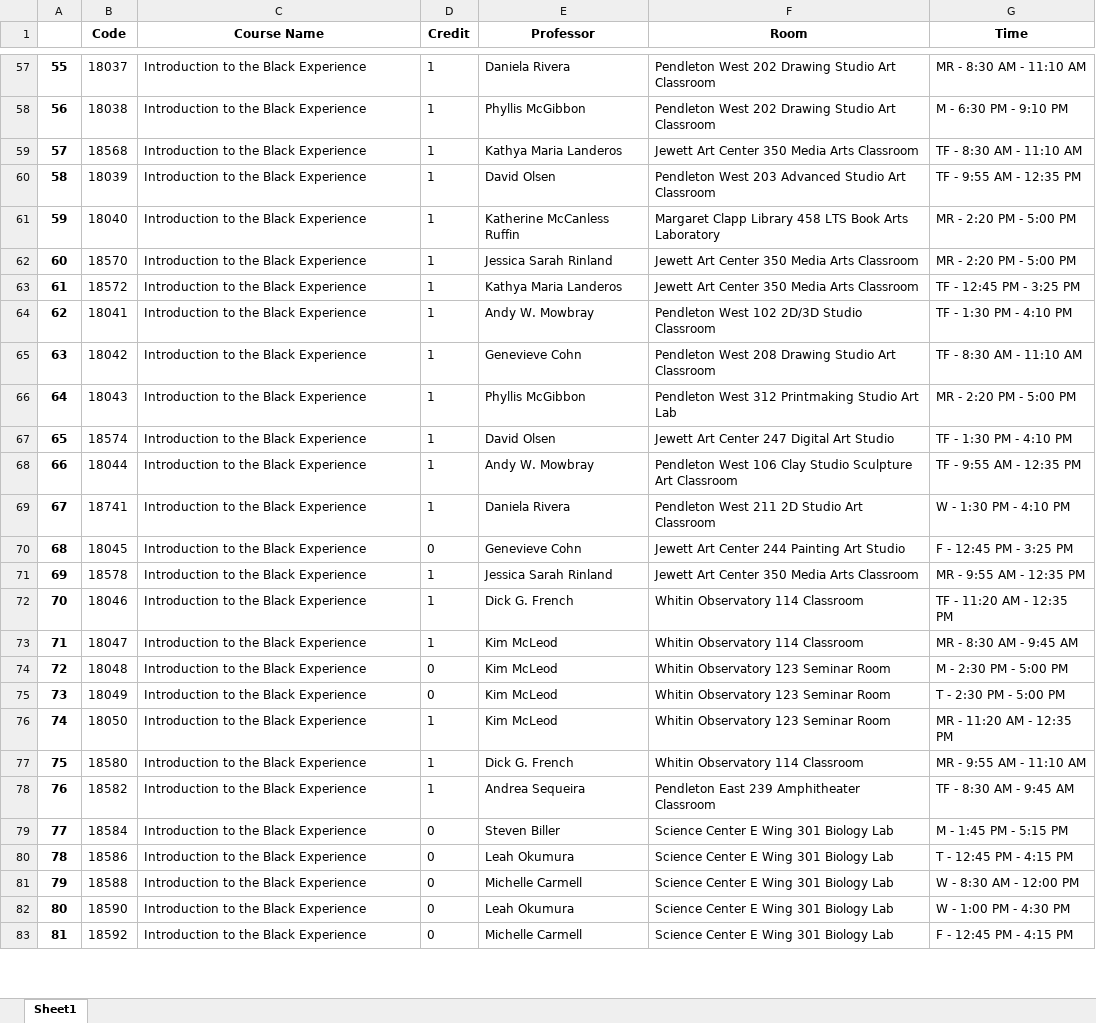
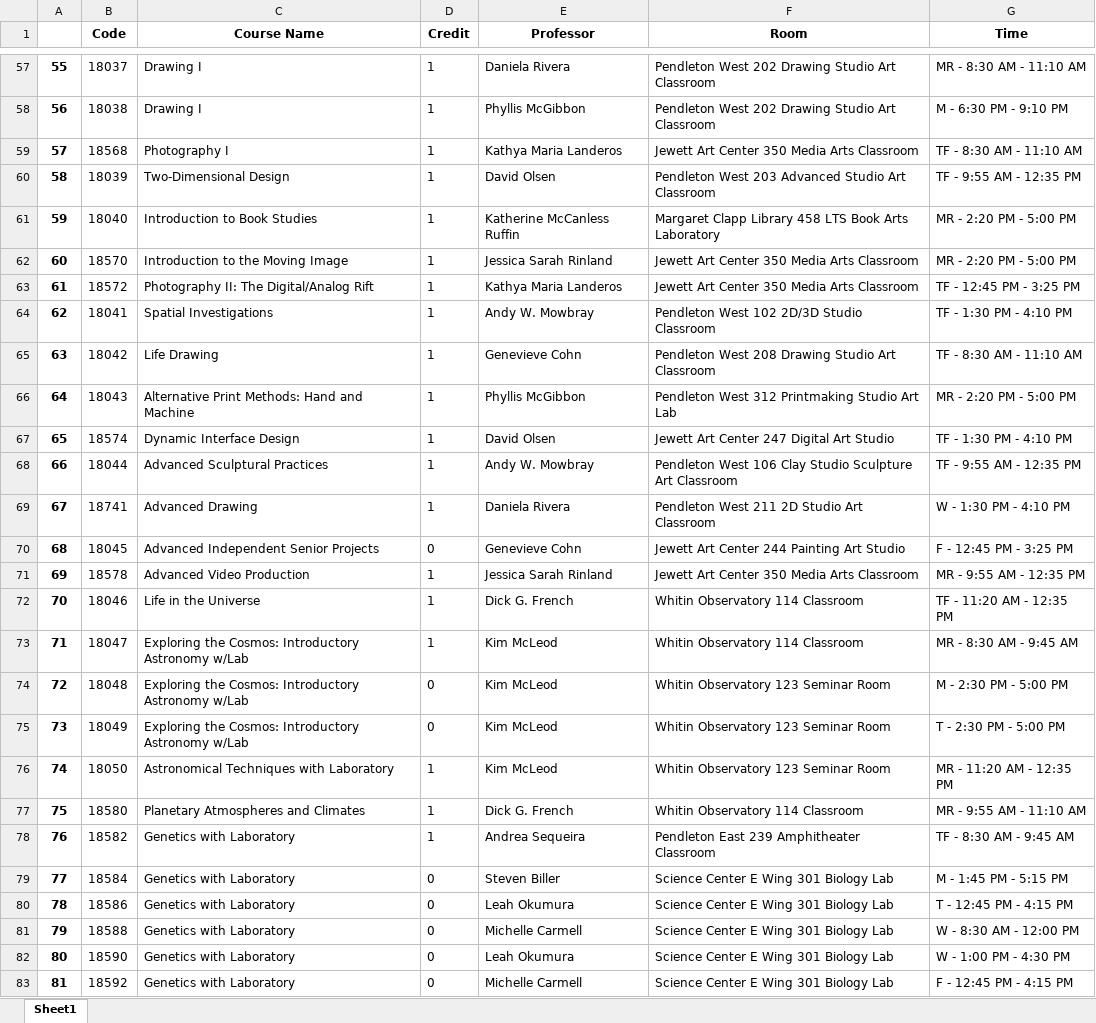
Before and after one commit to pyungjae9492/college_crawler, an Excel workbook: crawl_results/wellesley.xlsx, sheet Sheet1, drawn as a sheet; only a part is shown, gaps mark what is left out; values as stored, in another font and other column widths than the file's, no borders; the diff covers the shown part only; the diff names each change by its address in the sheet, - before the commit and + after, or states it on an @@ line.

```diff
--- a/crawl_results/wellesley.xlsx (sheet Sheet1)
+++ b/crawl_results/wellesley.xlsx (sheet Sheet1)
-C57:C58 (Course Name): Introduction to the Black Experience
+C57:C58 (Course Name): Drawing I
-C59 (Course Name): Introduction to the Black Experience
+C59 (Course Name): Photography I
-C60 (Course Name): Introduction to the Black Experience
+C60 (Course Name): Two-Dimensional Design
-C61 (Course Name): Introduction to the Black Experience
+C61 (Course Name): Introduction to Book Studies
-C62 (Course Name): Introduction to the Black Experience
+C62 (Course Name): Introduction to the Moving Image
-C63 (Course Name): Introduction to the Black Experience
+C63 (Course Name): Photography II: The Digital/Analog Rift
-C64 (Course Name): Introduction to the Black Experience
+C64 (Course Name): Spatial Investigations
-C65 (Course Name): Introduction to the Black Experience
+C65 (Course Name): Life Drawing
-C66 (Course Name): Introduction to the Black Experience
+C66 (Course Name): Alternative Print Methods: Hand and Machine
-C67 (Course Name): Introduction to the Black Experience
+C67 (Course Name): Dynamic Interface Design
-C68 (Course Name): Introduction to the Black Experience
+C68 (Course Name): Advanced Sculptural Practices
-C69 (Course Name): Introduction to the Black Experience
+C69 (Course Name): Advanced Drawing
-C70 (Course Name): Introduction to the Black Experience
+C70 (Course Name): Advanced Independent Senior Projects
-C71 (Course Name): Introduction to the Black Experience
+C71 (Course Name): Advanced Video Production
-C72 (Course Name): Introduction to the Black Experience
+C72 (Course Name): Life in the Universe
-C73:C75 (Course Name): Introduction to the Black Experience
+C73:C75 (Course Name): Exploring the Cosmos: Introductory Astronomy w/Lab
-C76 (Course Name): Introduction to the Black Experience
+C76 (Course Name): Astronomical Techniques with Laboratory
-C77 (Course Name): Introduction to the Black Experience
+C77 (Course Name): Planetary Atmospheres and Climates
-C78:C83 (Course Name): Introduction to the Black Experience
+C78:C83 (Course Name): Genetics with Laboratory
```
Also changed, not shown: 730 edited cells elsewhere in this sheet, 5 other files.
